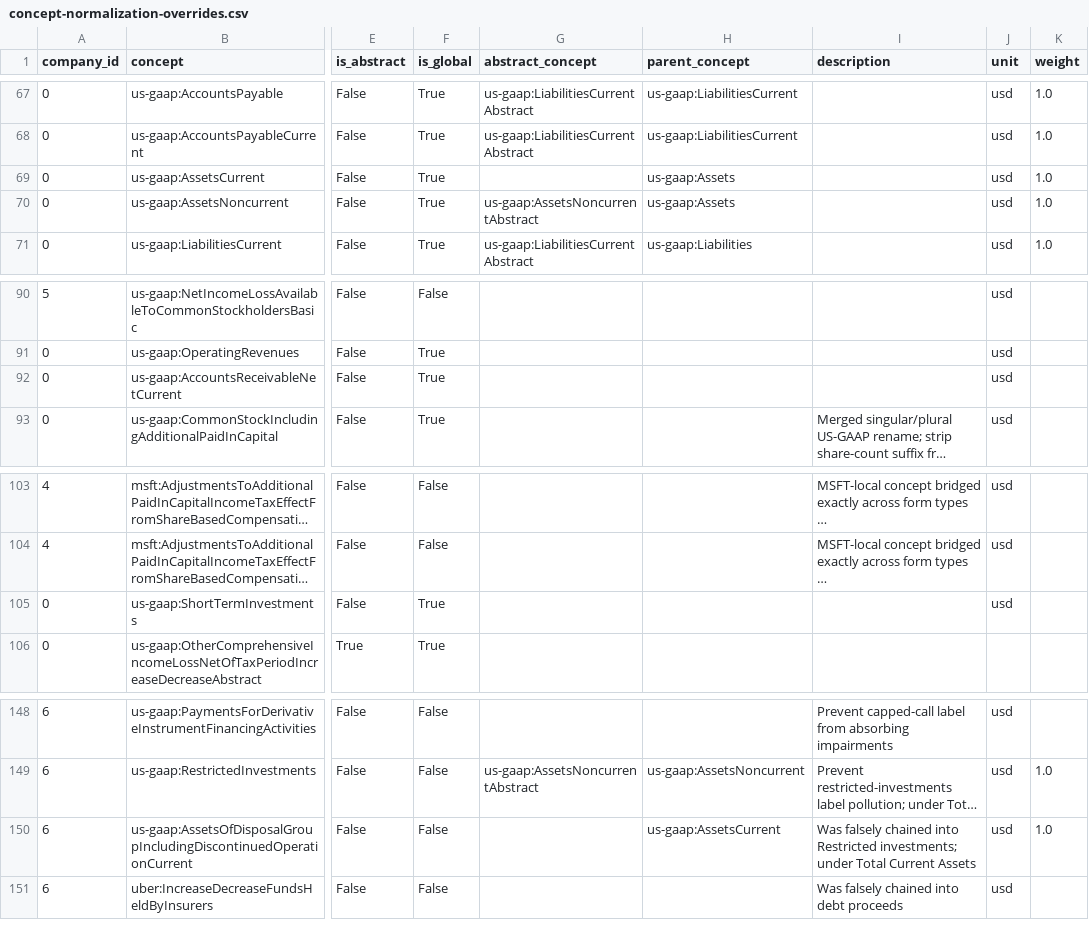
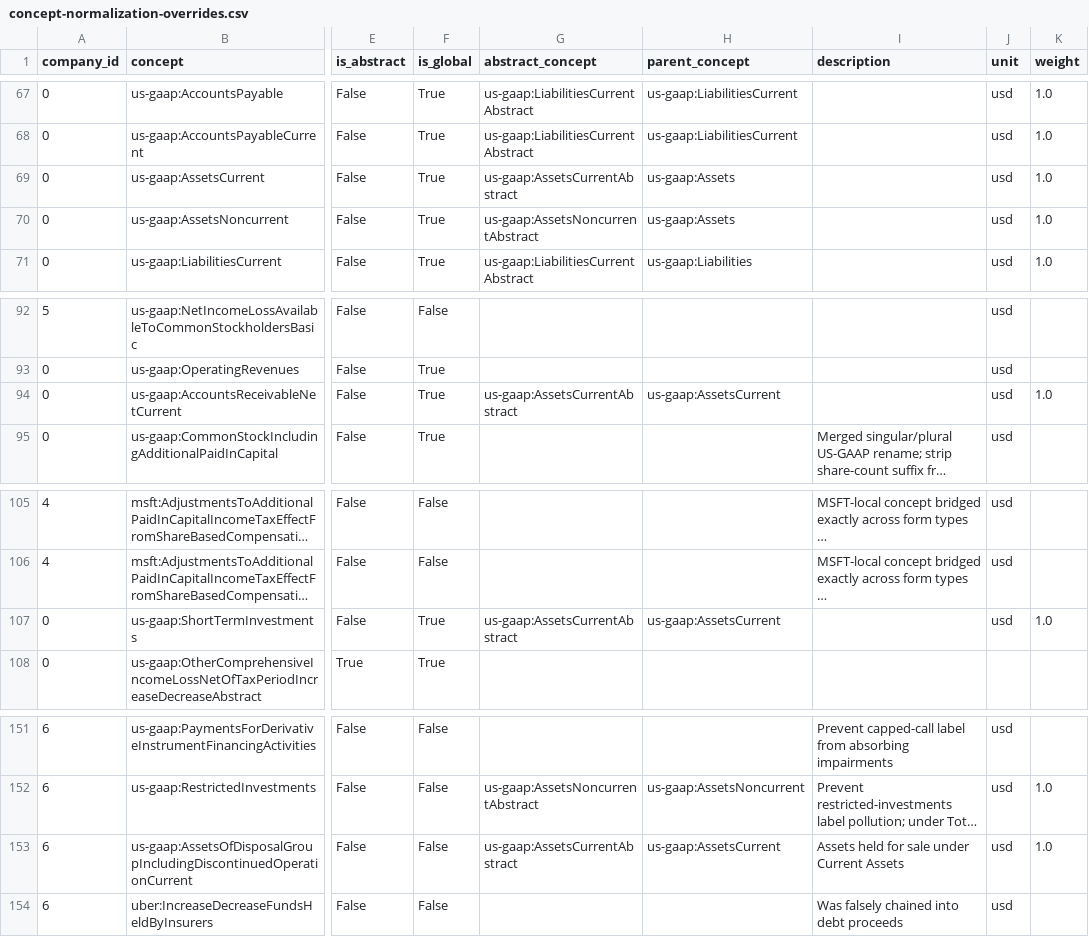
Before and after one commit to Velikolay/stonks-ai, a CSV file: migrations/data/concept-normalization-overrides.csv, drawn as a sheet; only a part is shown, gaps mark what is left out; long unchanged cells end in …; addresses are those after the commit; the diff covers the shown part only; the diff names each change by its address in the sheet, - before the commit and + after, or states it on an @@ line.

Commit message:
Add Current Assets abstracts overrides

```diff
--- a/migrations/data/concept-normalization-overrides.csv
+++ b/migrations/data/concept-normalization-overrides.csv
-G69 (abstract_concept): (empty)
+G69 (abstract_concept): us-gaap:AssetsCurrentAbstract
-G94 (abstract_concept): (empty)
+G94 (abstract_concept): us-gaap:AssetsCurrentAbstract
-H94 (parent_concept): (empty)
+H94 (parent_concept): us-gaap:AssetsCurrent
-K94 (weight): (empty)
+K94 (weight): 1.0
-G107 (abstract_concept): (empty)
+G107 (abstract_concept): us-gaap:AssetsCurrentAbstract
-H107 (parent_concept): (empty)
+H107 (parent_concept): us-gaap:AssetsCurrent
-K107 (weight): (empty)
+K107 (weight): 1.0
-G153 (abstract_concept): (empty)
+G153 (abstract_concept): us-gaap:AssetsCurrentAbstract
-I153 (description): Was falsely chained into Restricted investments; under Total Current Assets
+I153 (description): Assets held for sale under Current Assets
```
Also changed, not shown: 3 added rows and 20 edited cells elsewhere in this file.
